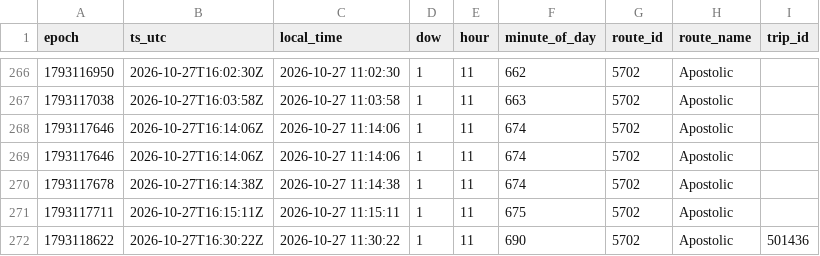
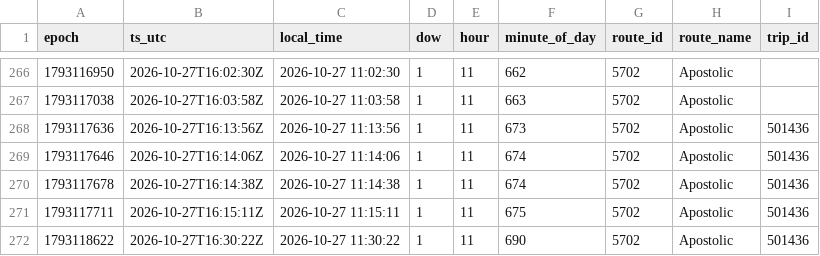
Before and after one commit to blobberus/straight-bussing-data, a CSV file: data/arrivals/2026-10-27/apostolic.csv, drawn as a sheet; only a part is shown, gaps mark what is left out; the diff names each change by its address in the sheet, - before the commit and + after, or states it on an @@ line.

```diff
--- a/data/arrivals/2026-10-27/apostolic.csv
+++ b/data/arrivals/2026-10-27/apostolic.csv
-A268 (epoch): 1793117646
+A268 (epoch): 1793117636
-B268 (ts_utc): 2026-10-27T16:14:06Z
+B268 (ts_utc): 2026-10-27T16:13:56Z
-C268 (local_time): 2026-10-27 11:14:06
+C268 (local_time): 2026-10-27 11:13:56
-F268 (minute_of_day): 674
+F268 (minute_of_day): 673
-I268:I271 (trip_id): (empty)
+I268:I271 (trip_id): 501436
```
Also changed, not shown: data/arrivals/2026-10-27/53rd-street-express.csv, data/arrivals/2026-10-27/downtown-campus-connector.csv, 6 other files.
